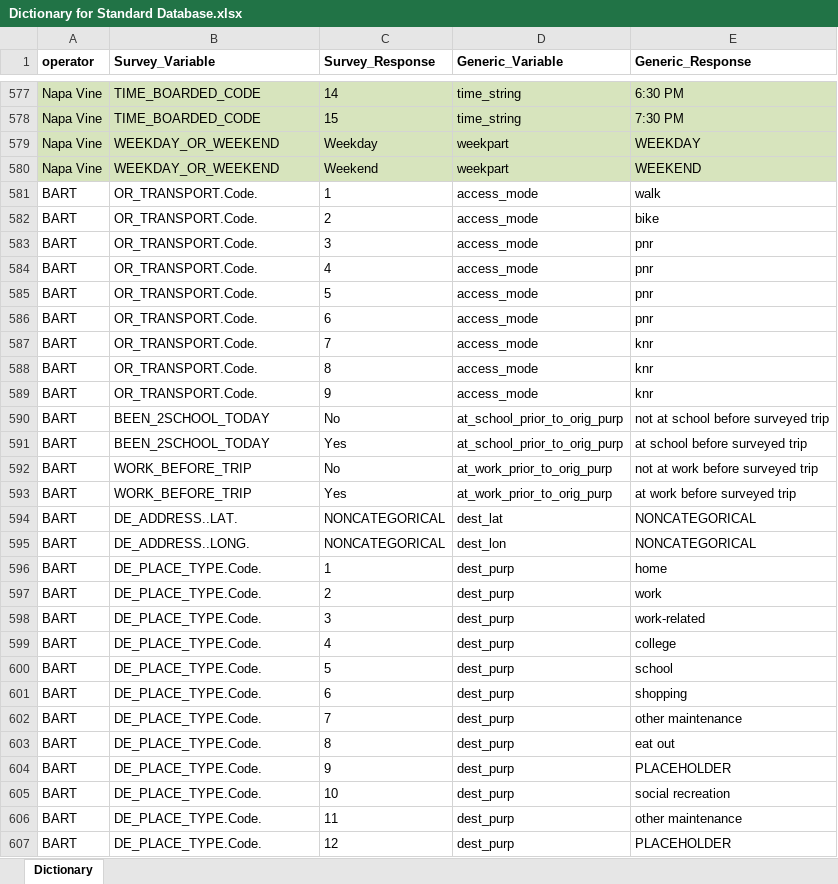
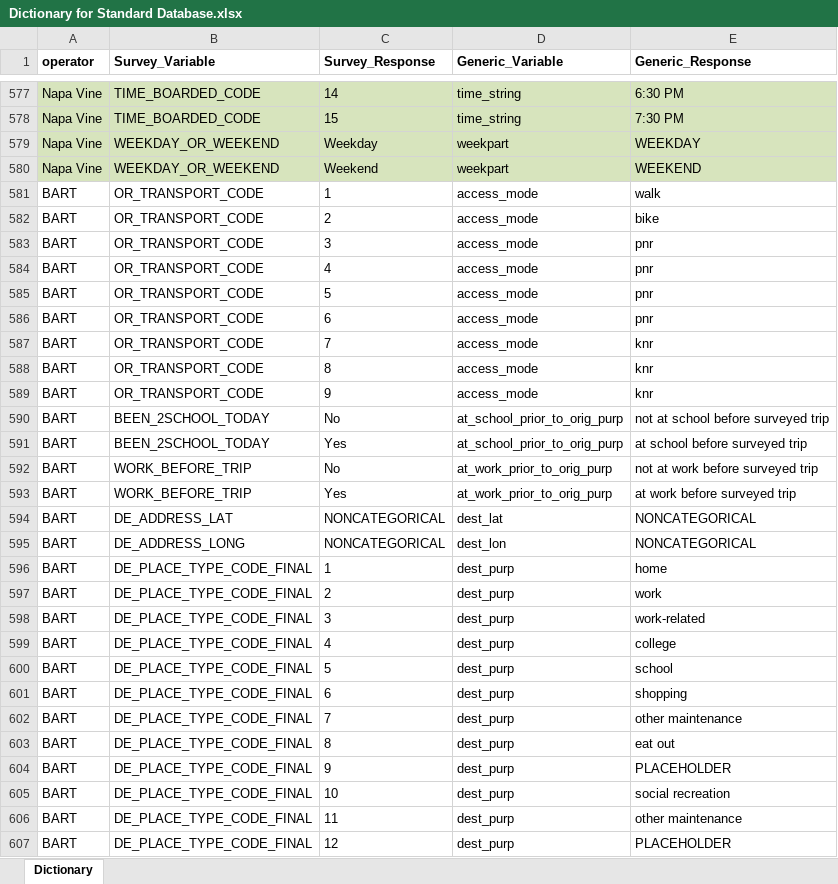
Before and after one commit to BayAreaMetro/transit-passenger-surveys, an Excel workbook: make-uniform/production/Dictionary for Standard Database.xlsx, sheet Dictionary, drawn as a sheet; only a part is shown, gaps mark what is left out; values as stored, in another font and other column widths than the file's, no borders; the diff covers the shown part only; the diff names each change by its address in the sheet, - before the commit and + after, or states it on an @@ line.

```diff
--- a/make-uniform/production/Dictionary for Standard Database.xlsx (sheet Dictionary)
+++ b/make-uniform/production/Dictionary for Standard Database.xlsx (sheet Dictionary)
-B581:B589 (Survey_Variable): OR_TRANSPORT.Code.
+B581:B589 (Survey_Variable): OR_TRANSPORT_CODE
-B594 (Survey_Variable): DE_ADDRESS..LAT.
+B594 (Survey_Variable): DE_ADDRESS_LAT
-B595 (Survey_Variable): DE_ADDRESS..LONG.
+B595 (Survey_Variable): DE_ADDRESS_LONG
-B596:B607 (Survey_Variable): DE_PLACE_TYPE.Code.
+B596:B607 (Survey_Variable): DE_PLACE_TYPE_CODE_FINAL
```
Also changed, not shown: 4 added rows, 110 removed rows, 164 edited cells and cell formats elsewhere in this sheet, 2 other files.
